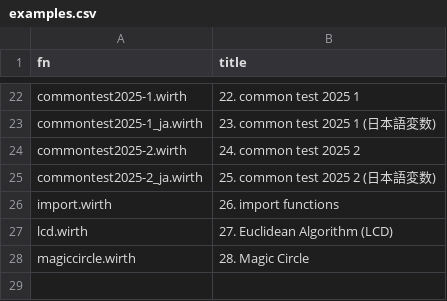
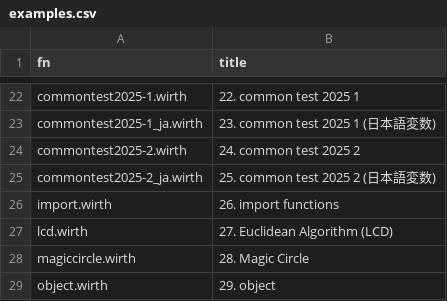
Before and after one commit to code4fukui/Wirth, a CSV file: examples.csv, drawn as a sheet; only a part is shown, gaps mark what is left out; the diff names each change by its address in the sheet, - before the commit and + after, or states it on an @@ line.

Commit message:
add an example: object
https://github.com/code4fukui/Wirth/issues/9

```diff
--- a/examples.csv
+++ b/examples.csv
+row 29: object.wirth | 29. object
```
Also changed, not shown: 3 other files.
